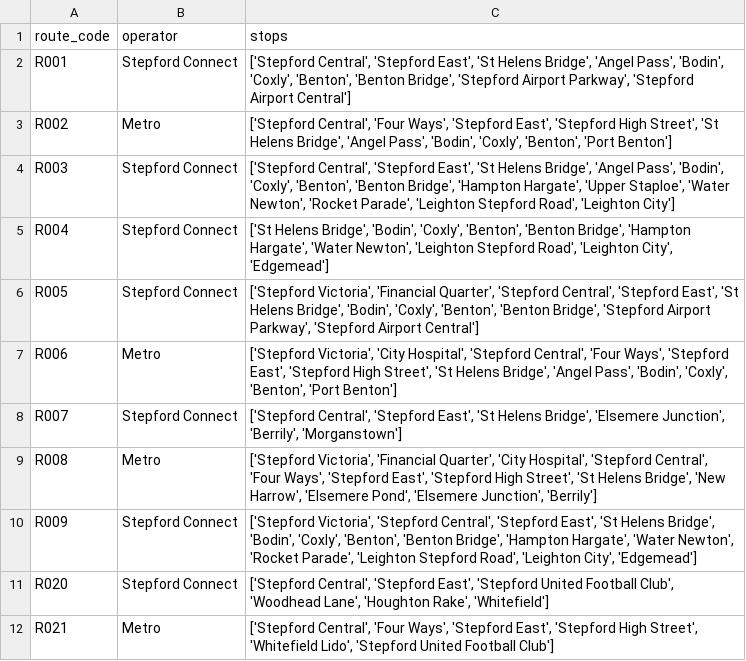
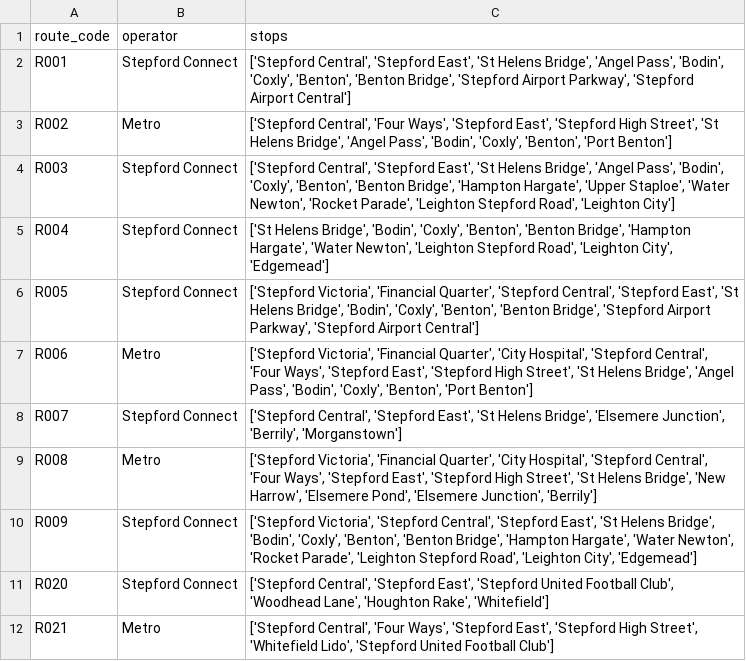
Before and after one commit to saw24033/edw, a CSV file: ee/SCR_Routes_and_Stops.csv, drawn as a sheet; only a part is shown.

```diff
--- a/ee/SCR_Routes_and_Stops.csv
+++ b/ee/SCR_Routes_and_Stops.csv
@@ -6,3 +6,3 @@ R004,Stepford Connect,"['St Helens Bridge', 'Bodin', 'Coxly', 'Benton', 'Benton
 R005,Stepford Connect,"['Stepford Victoria', 'Financial Quarter', 'Stepford Central', 'Stepford East', 'St Helens Bridge', 'Bodin', 'Coxly', 'Benton', 'Benton Bridge', 'Stepford Airport Parkway', 'Stepford Airport Central']"
-R006,Metro,"['Stepford Victoria', 'City Hospital', 'Stepford Central', 'Four Ways', 'Stepford East', 'Stepford High Street', 'St Helens Bridge', 'Angel Pass', 'Bodin', 'Coxly', 'Benton', 'Port Benton']"
+R006,Metro,"['Stepford Victoria', 'Financial Quarter', 'City Hospital', 'Stepford Central', 'Four Ways', 'Stepford East', 'Stepford High Street', 'St Helens Bridge', 'Angel Pass', 'Bodin', 'Coxly', 'Benton', 'Port Benton']"
 R007,Stepford Connect,"['Stepford Central', 'Stepford East', 'St Helens Bridge', 'Elsemere Junction', 'Berrily', 'Morganstown']"
```
Also changed, not shown: rail_routes.csv, 1 other file.
